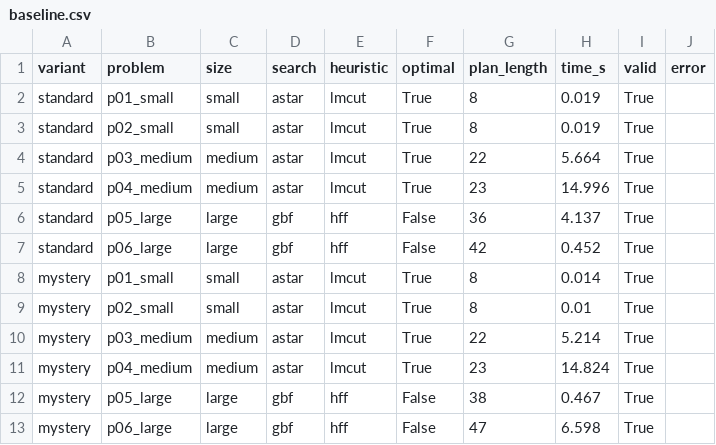
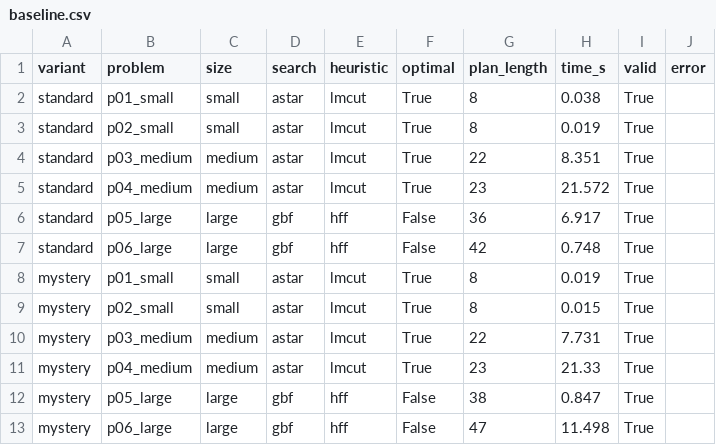
Before and after one commit to EhsanAhmadpour/lunar-llm-planning, a CSV file: results/baseline.csv, drawn as a sheet.

```diff
--- a/results/baseline.csv
+++ b/results/baseline.csv
@@ -1,13 +1,13 @@
 variant,problem,size,search,heuristic,optimal,plan_length,time_s,valid,error
-standard,p01_small,small,astar,lmcut,True,8,0.019,True,
+standard,p01_small,small,astar,lmcut,True,8,0.038,True,
 standard,p02_small,small,astar,lmcut,True,8,0.019,True,
-standard,p03_medium,medium,astar,lmcut,True,22,5.664,True,
-standard,p04_medium,medium,astar,lmcut,True,23,14.996,True,
-standard,p05_large,large,gbf,hff,False,36,4.137,True,
-standard,p06_large,large,gbf,hff,False,42,0.452,True,
-mystery,p01_small,small,astar,lmcut,True,8,0.014,True,
-mystery,p02_small,small,astar,lmcut,True,8,0.01,True,
-mystery,p03_medium,medium,astar,lmcut,True,22,5.214,True,
-mystery,p04_medium,medium,astar,lmcut,True,23,14.824,True,
-mystery,p05_large,large,gbf,hff,False,38,0.467,True,
-mystery,p06_large,large,gbf,hff,False,47,6.598,True,
+standard,p03_medium,medium,astar,lmcut,True,22,8.351,True,
+standard,p04_medium,medium,astar,lmcut,True,23,21.572,True,
+standard,p05_large,large,gbf,hff,False,36,6.917,True,
+standard,p06_large,large,gbf,hff,False,42,0.748,True,
+mystery,p01_small,small,astar,lmcut,True,8,0.019,True,
+mystery,p02_small,small,astar,lmcut,True,8,0.015,True,
+mystery,p03_medium,medium,astar,lmcut,True,22,7.731,True,
+mystery,p04_medium,medium,astar,lmcut,True,23,21.33,True,
+mystery,p05_large,large,gbf,hff,False,38,0.847,True,
+mystery,p06_large,large,gbf,hff,False,47,11.498,True,
```
Also changed, not shown: 3 other files.
